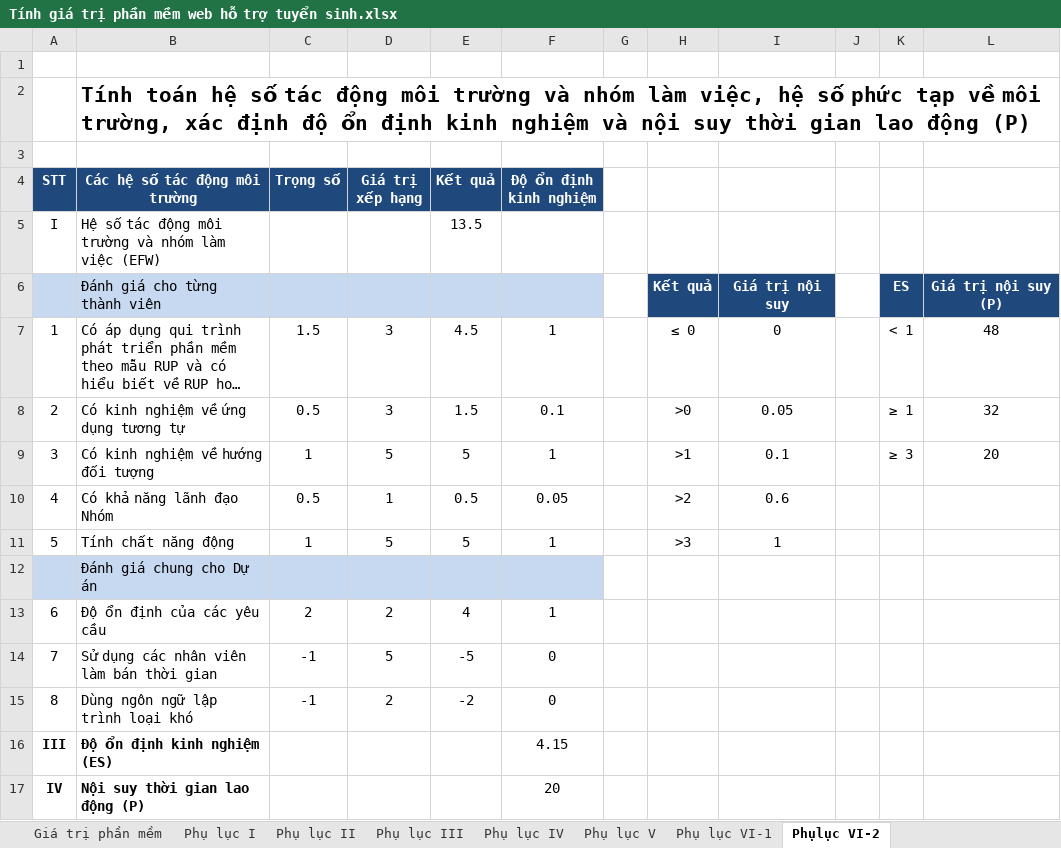
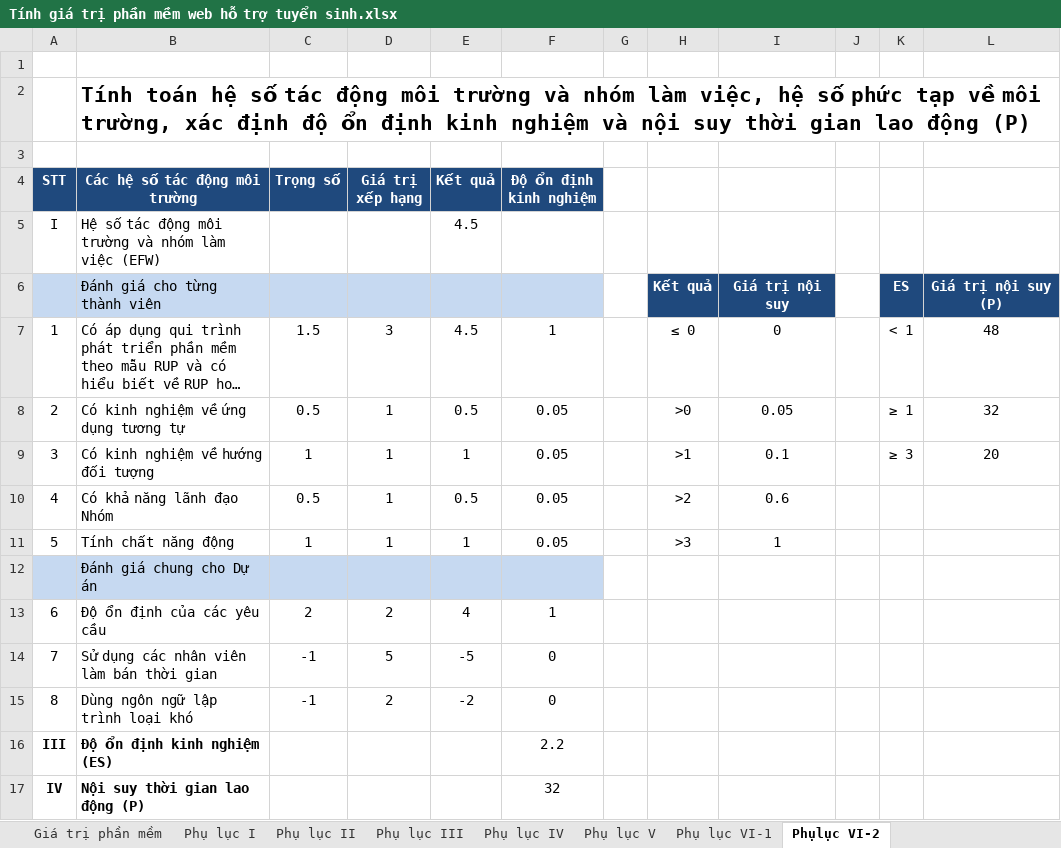
Before and after one commit to Webdien123/tuyensinh_fpolyCT, an Excel workbook: Docs/Report/Tính giá trị phần mềm web hỗ trợ tuyển sinh.xlsx, sheet Phụlục VI-2, drawn as a sheet; long unchanged cells end in …; values as stored, in another font and other column widths than the file's, no borders; the diff names each change by its address in the sheet, - before the commit and + after, or states it on an @@ line.

```diff
--- a/Docs/Report/Tính giá trị phần mềm web hỗ trợ tuyển sinh.xlsx (sheet Phụlục VI-2)
+++ b/Docs/Report/Tính giá trị phần mềm web hỗ trợ tuyển sinh.xlsx (sheet Phụlục VI-2)
-E5 (Kết quả): 13.5
+E5 (Kết quả): 4.5
-D8 (Giá trị xếp hạng): 3
+D8 (Giá trị xếp hạng): 1
-E8 (Kết quả): 1.5
+E8 (Kết quả): 0.5
-F8 (Độ ổn định kinh nghiệm): 0.1
+F8 (Độ ổn định kinh nghiệm): 0.05
-D9 (Giá trị xếp hạng): 5
+D9 (Giá trị xếp hạng): 1
-E9 (Kết quả): 5
+E9 (Kết quả): 1
-F9 (Độ ổn định kinh nghiệm): 1
+F9 (Độ ổn định kinh nghiệm): 0.05
-D11 (Giá trị xếp hạng): 5
+D11 (Giá trị xếp hạng): 1
-E11 (Kết quả): 5
+E11 (Kết quả): 1
-F11 (Độ ổn định kinh nghiệm): 1
+F11 (Độ ổn định kinh nghiệm): 0.05
-F16 (Độ ổn định kinh nghiệm): 4.15
+F16 (Độ ổn định kinh nghiệm): 2.2
-F17 (Độ ổn định kinh nghiệm): 20
+F17 (Độ ổn định kinh nghiệm): 32
```
Also changed, not shown: sheet Phụ lục V, sheet Giá trị phần mềm, sheet Phụ lục II, sheet Phụ lục IV, 2 other files.
